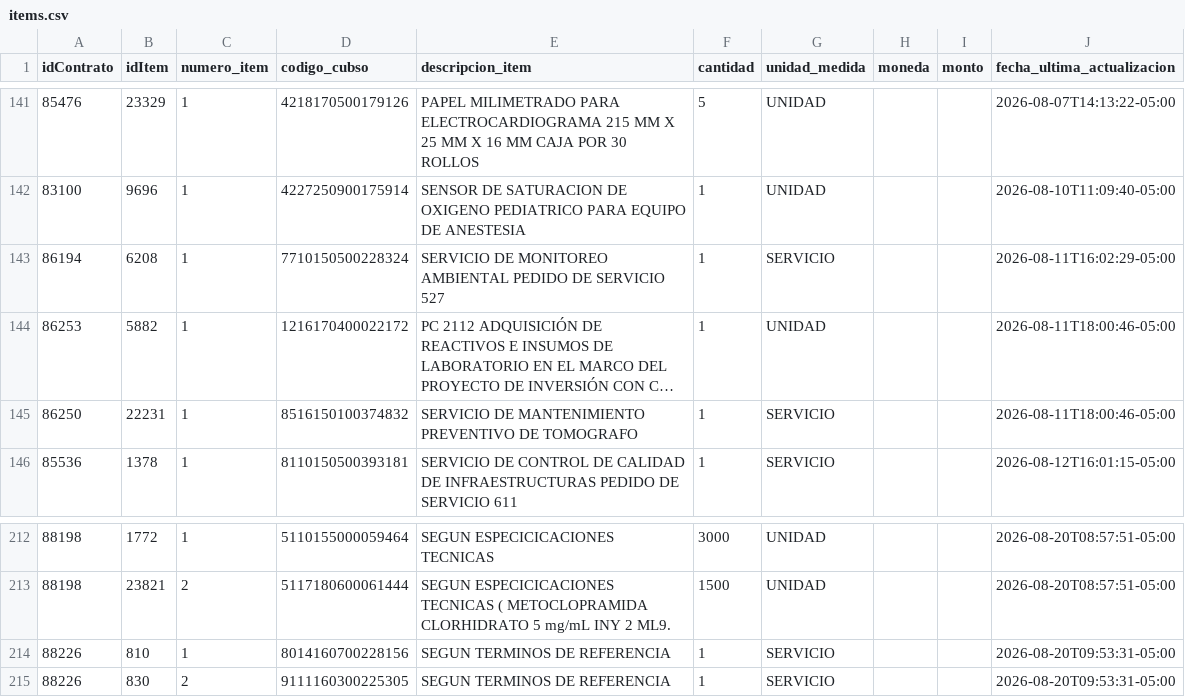
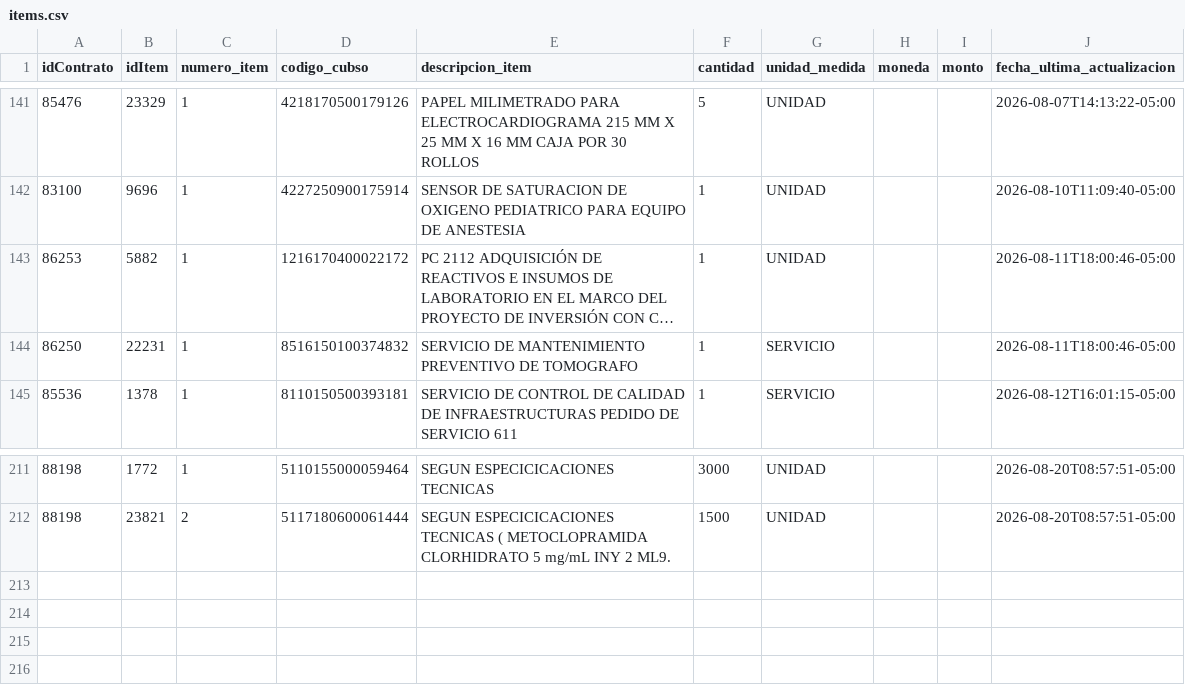
Before and after one commit to Natgato/monitor-seace-cusco, a CSV file: data/items.csv, drawn as a sheet; only a part is shown, gaps mark what is left out; long unchanged cells end in …; the diff names each change by its address in the sheet, - before the commit and + after, or states it on an @@ line.

```diff
--- a/data/items.csv
+++ b/data/items.csv
-row 143: 86194 | 6208 | 1 | 7710150500228324 | SERVICIO DE MONITOREO AMBIENTAL PEDIDO DE SERVICIO 527 | 1 | SERVICIO |  |  | 2026-08-11T16:02:29-05:00
-row 214: 88226 | 810 | 1 | 8014160700228156 | SEGUN TERMINOS DE REFERENCIA | 1 | SERVICIO |  |  | 2026-08-20T09:53:31-05:00
-row 215: 88226 | 830 | 2 | 9111160300225305 | SEGUN TERMINOS DE REFERENCIA | 1 | SERVICIO |  |  | 2026-08-20T09:53:31-05:00
```
Also changed, not shown: data/contrataciones.csv, 1 other file.
